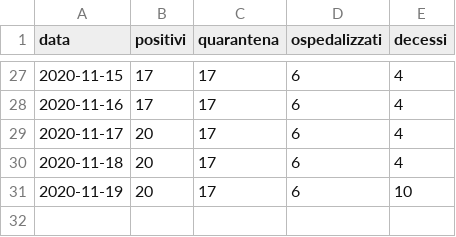
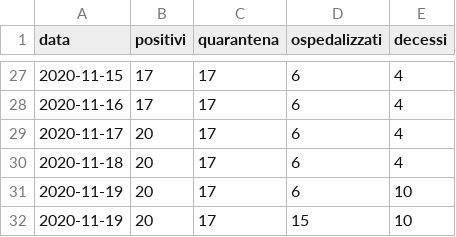
Before and after one commit to AKILL97/Datasets-COVID-19, a CSV file: table.csv, drawn as a sheet; only a part is shown, gaps mark what is left out; the diff names each change by its address in the sheet, - before the commit and + after, or states it on an @@ line.

Commit message:
Update table.csv

```diff
--- a/table.csv
+++ b/table.csv
+row 32: 2020-11-19 | 20 | 17 | 15 | 10
```
